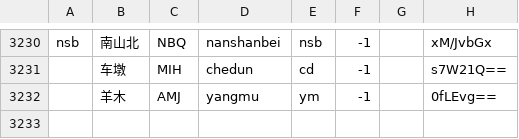
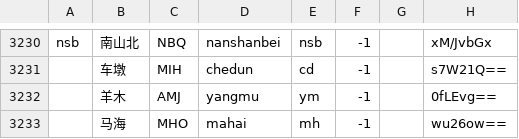
Before and after one commit to gpx0214/gpx0214.github.io, a CSV file: js/station.csv, drawn as a sheet; only a part is shown, gaps mark what is left out; the diff names each change by its address in the sheet, - before the commit and + after, or states it on an @@ line.

Commit message:
auto commit 220112

```diff
--- a/js/station.csv
+++ b/js/station.csv
+row 3233:  | 马海 | MHO | mahai | mh | -1 |  | wu26ow==
```
